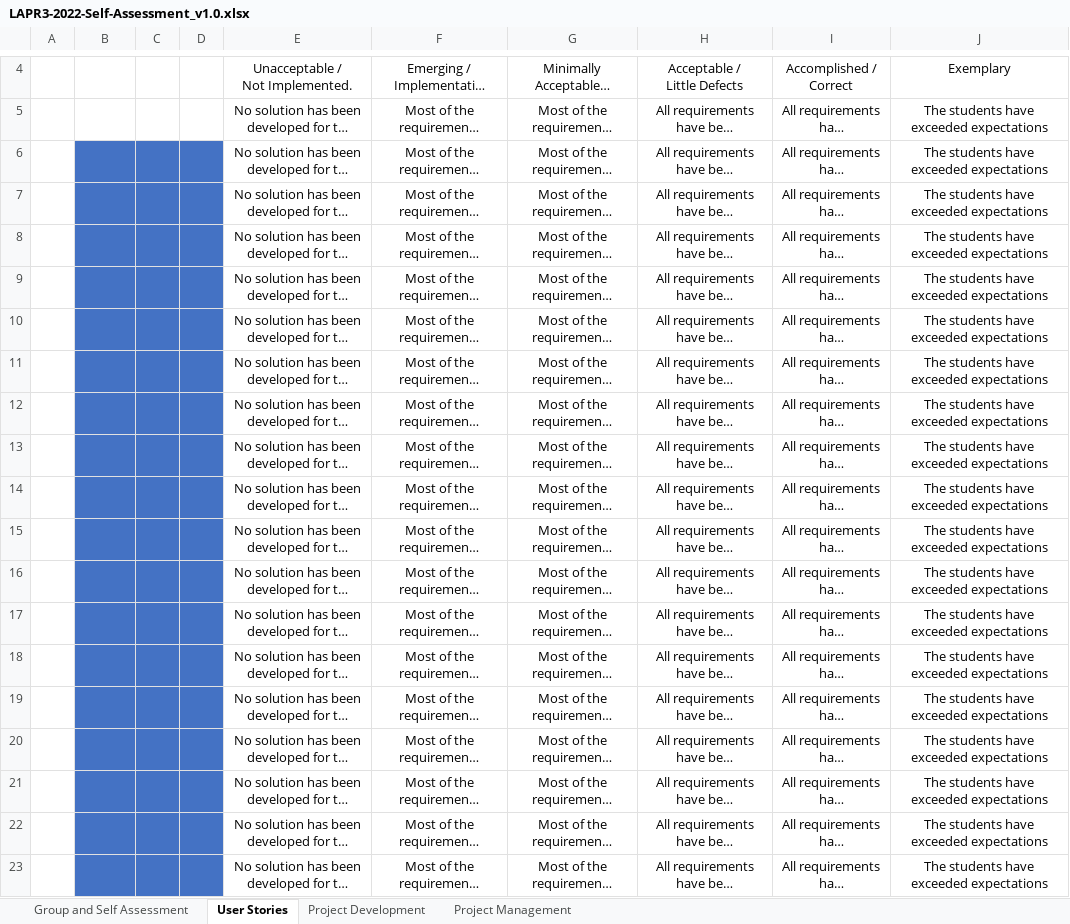
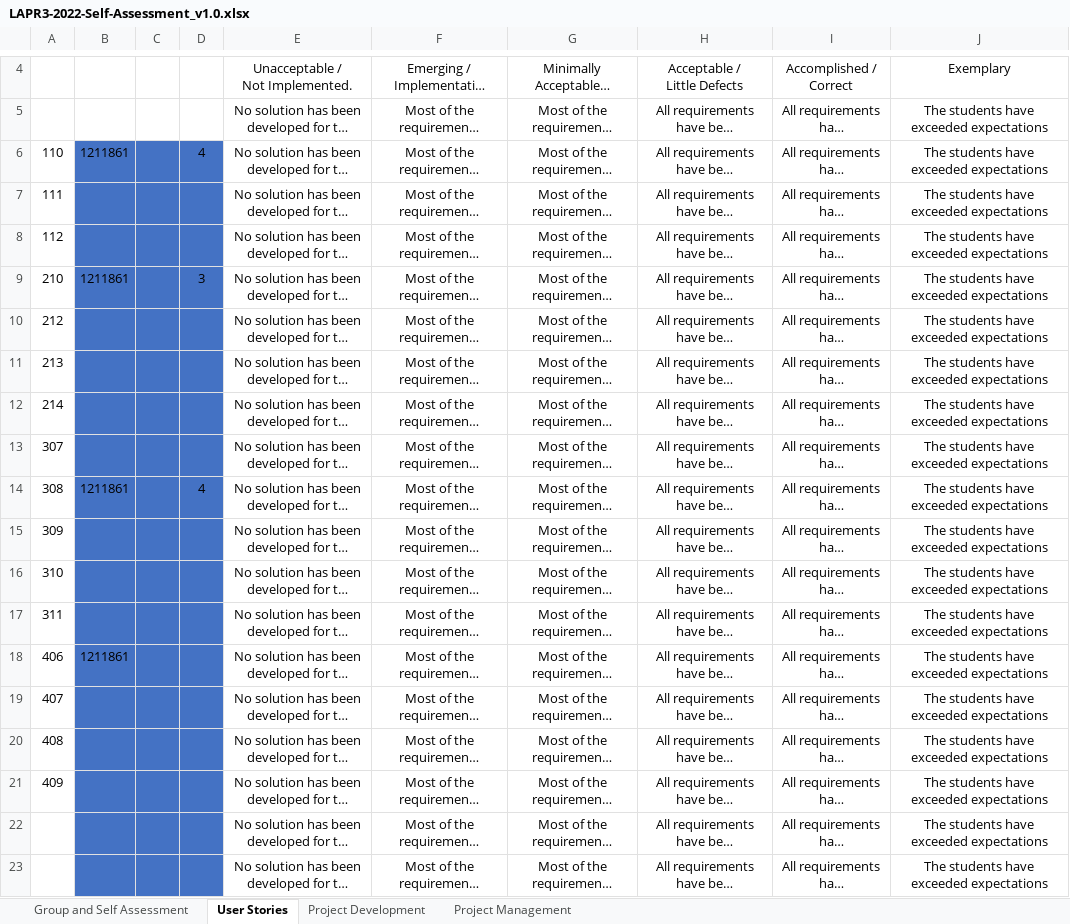
Before and after one commit to pedrocmesquita/AgroTech, an Excel workbook: LAPR3-2022-Self-Assessment_v1.0.xlsx, sheet User Stories, drawn as a sheet; only a part is shown, gaps mark what is left out; long unchanged cells end in …; values as stored, in another font and other column widths than the file's, no borders; conditional formats not drawn; the diff names each change by its address in the sheet, - before the commit and + after, or states it on an @@ line.

```diff
--- a/LAPR3-2022-Self-Assessment_v1.0.xlsx (sheet User Stories)
+++ b/LAPR3-2022-Self-Assessment_v1.0.xlsx (sheet User Stories)
-A6: (empty)
+A6: 110
-B6: (empty)
+B6: 1211861
-D6: (empty)
+D6: 4
-A7: (empty)
+A7: 111
-A8: (empty)
+A8: 112
-A9: (empty)
+A9: 210
-B9: (empty)
+B9: 1211861
-D9: (empty)
+D9: 3
-A10: (empty)
+A10: 212
-A11: (empty)
+A11: 213
-A12: (empty)
+A12: 214
-A13: (empty)
+A13: 307
-A14: (empty)
+A14: 308
-B14: (empty)
+B14: 1211861
-D14: (empty)
+D14: 4
-A15: (empty)
+A15: 309
-A16: (empty)
+A16: 310
-A17: (empty)
+A17: 311
-A18: (empty)
+A18: 406
-B18: (empty)
+B18: 1211861
-A19: (empty)
+A19: 407
-A20: (empty)
+A20: 408
-A21: (empty)
+A21: 409
```
Also changed, not shown: 7 other files.
